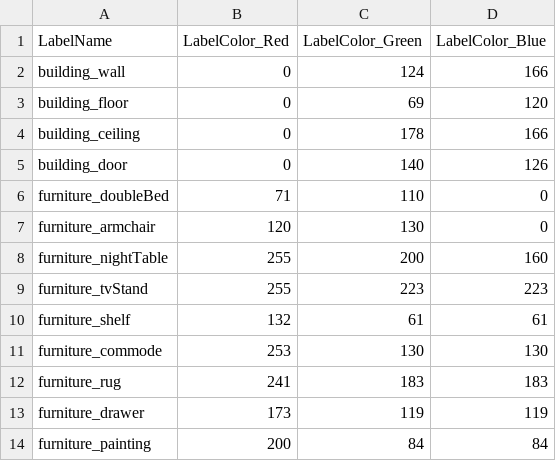
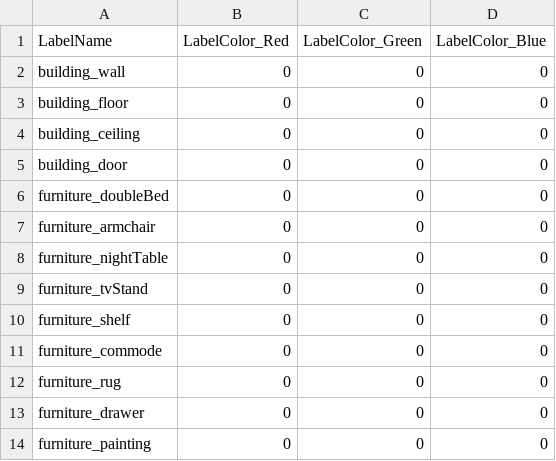
Before and after one commit to Darth-Carrotpie/SegmentationLearner, a CSV file: Assets/Data~/labels.csv, drawn as a sheet; only a part is shown; the diff covers the shown part only.

```diff
--- a/Assets/Data~/labels.csv
+++ b/Assets/Data~/labels.csv
@@ -1,14 +1,14 @@
 LabelName,LabelColor_Red,LabelColor_Green,LabelColor_Blue
-building_wall,0,124,166
-building_floor,0,69,120
-building_ceiling,0,178,166
-building_door,0,140,126
-furniture_doubleBed,71,110,0
-furniture_armchair,120,130,0
-furniture_nightTable,255,200,160
-furniture_tvStand,255,223,223
-furniture_shelf,132,61,61
-furniture_commode,253,130,130
-furniture_rug,241,183,183
-furniture_drawer,173,119,119
-furniture_painting,200,84,84
+building_wall,0,0,0
+building_floor,0,0,0
+building_ceiling,0,0,0
+building_door,0,0,0
+furniture_doubleBed,0,0,0
+furniture_armchair,0,0,0
+furniture_nightTable,0,0,0
+furniture_tvStand,0,0,0
+furniture_shelf,0,0,0
+furniture_commode,0,0,0
+furniture_rug,0,0,0
+furniture_drawer,0,0,0
+furniture_painting,0,0,0
```
Also changed, not shown: 26 edited cells elsewhere in this file, 29 other files.
